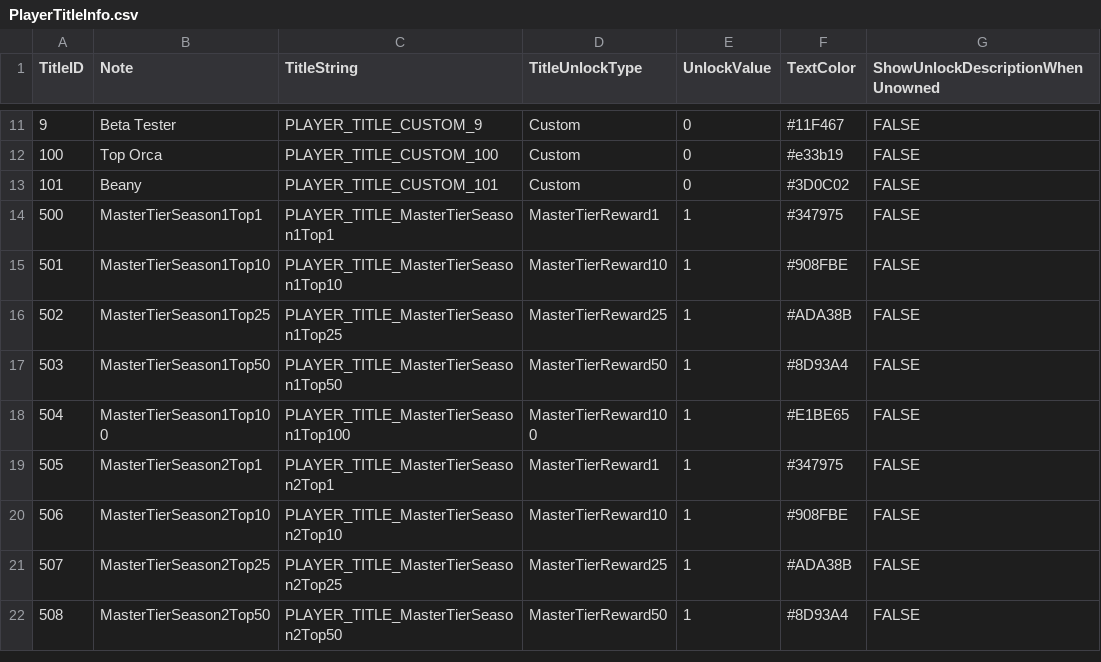
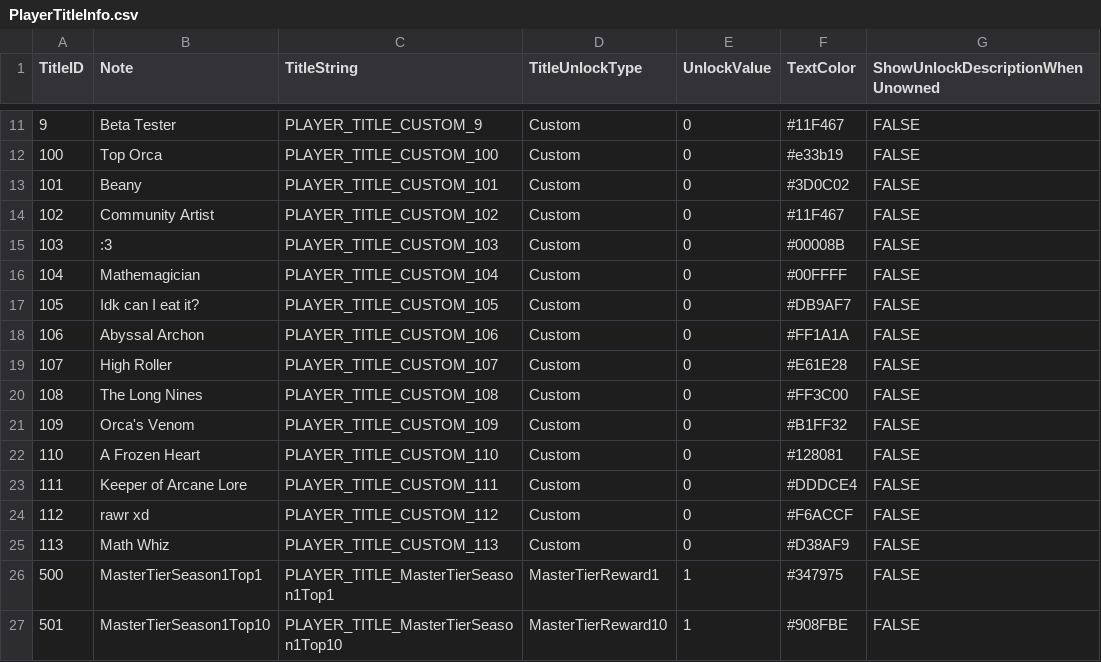
Before and after one commit to rawrzcookie/TT2_CSV, a CSV file: csv/PlayerTitleInfo.csv, drawn as a sheet; only a part is shown, gaps mark what is left out; the shorter side is filled out with more unchanged rows; the diff names each change by its address in the sheet, - before the commit and + after, or states it on an @@ line.

```diff
--- a/csv/PlayerTitleInfo.csv
+++ b/csv/PlayerTitleInfo.csv
+row 14: 102 | Community Artist | PLAYER_TITLE_CUSTOM_102 | Custom | 0 | #11F467 | FALSE
+row 15: 103 | :3 | PLAYER_TITLE_CUSTOM_103 | Custom | 0 | #00008B | FALSE
+row 16: 104 | Mathemagician | PLAYER_TITLE_CUSTOM_104 | Custom | 0 | #00FFFF | FALSE
+row 17: 105 | Idk can I eat it? | PLAYER_TITLE_CUSTOM_105 | Custom | 0 | #DB9AF7 | FALSE
+row 18: 106 | Abyssal Archon | PLAYER_TITLE_CUSTOM_106 | Custom | 0 | #FF1A1A | FALSE
+row 19: 107 | High Roller | PLAYER_TITLE_CUSTOM_107 | Custom | 0 | #E61E28 | FALSE
+row 20: 108 | The Long Nines | PLAYER_TITLE_CUSTOM_108 | Custom | 0 | #FF3C00 | FALSE
+row 21: 109 | Orca's Venom | PLAYER_TITLE_CUSTOM_109 | Custom | 0 | #B1FF32 | FALSE
+row 22: 110 | A Frozen Heart | PLAYER_TITLE_CUSTOM_110 | Custom | 0 | #128081 | FALSE
+row 23: 111 | Keeper of Arcane Lore | PLAYER_TITLE_CUSTOM_111 | Custom | 0 | #DDDCE4 | FALSE
+row 24: 112 | rawr xd | PLAYER_TITLE_CUSTOM_112 | Custom | 0 | #F6ACCF | FALSE
+row 25: 113 | Math Whiz | PLAYER_TITLE_CUSTOM_113 | Custom | 0 | #D38AF9 | FALSE
```
Also changed, not shown: csv/LocalizationUpdateInfo.csv.
